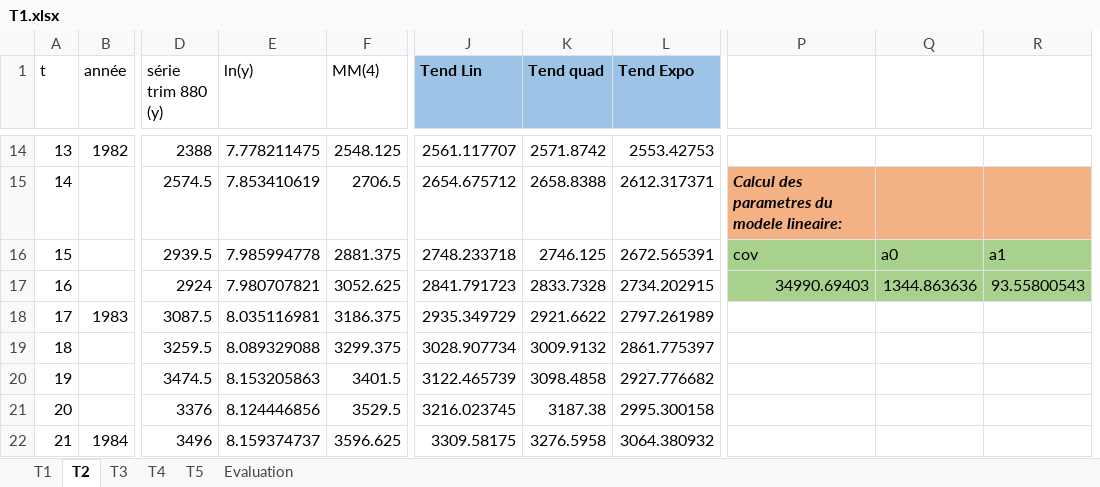
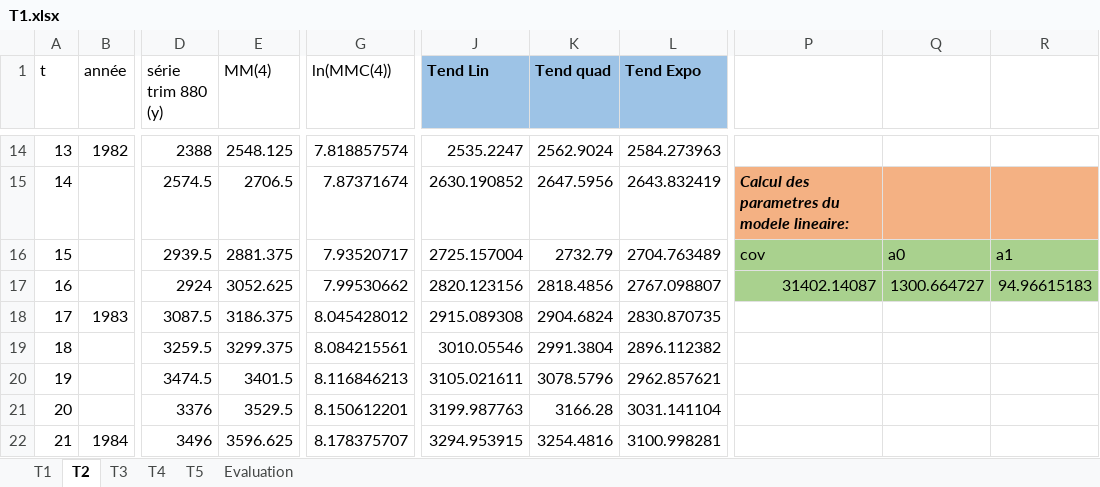
Before and after one commit to YoussefEssDS/Time-Series-Analysis, an Excel workbook: Projet/Partie2/T1.xlsx, sheet T2, drawn as a sheet; only a part is shown, gaps mark what is left out; values as stored, in another font and other column widths than the file's, no borders; charts and pictures and table styles not drawn; removed rows and columns are numbered as before the commit, all else as after; the diff covers the shown part only; the diff names each change by its address in the sheet, - before the commit and + after, or states it on an @@ line.

```diff
--- a/Projet/Partie2/T1.xlsx (sheet T2)
+++ b/Projet/Partie2/T1.xlsx (sheet T2)
-column E (ln(y)), rows 14-22: 7.778211475 | 7.853410619 | 7.985994778 | 7.980707821 | 8.035116981 | 8.089329088 | 8.153205863 | 8.124446856 | 8.159374737
+column G (ln(MMC(4))), rows 14-22: 7.818857574 | 7.87371674 | 7.93520717 | 7.99530662 | 8.045428012 | 8.084215561 | 8.116846213 | 8.150612201 | 8.178375707
-J14 (Tend Lin): 2561.117707
+J14 (Tend Lin): 2535.2247
-K14 (Tend quad): 2571.8742
+K14 (Tend quad): 2562.9024
-L14 (Tend Expo): 2553.42753
+L14 (Tend Expo): 2584.273963
-J15 (Tend Lin): 2654.675712
+J15 (Tend Lin): 2630.190852
-K15 (Tend quad): 2658.8388
+K15 (Tend quad): 2647.5956
-L15 (Tend Expo): 2612.317371
+L15 (Tend Expo): 2643.832419
-J16 (Tend Lin): 2748.233718
+J16 (Tend Lin): 2725.157004
-K16 (Tend quad): 2746.125
+K16 (Tend quad): 2732.79
-L16 (Tend Expo): 2672.565391
+L16 (Tend Expo): 2704.763489
-J17 (Tend Lin): 2841.791723
+J17 (Tend Lin): 2820.123156
-K17 (Tend quad): 2833.7328
+K17 (Tend quad): 2818.4856
-L17 (Tend Expo): 2734.202915
+L17 (Tend Expo): 2767.098807
-P17: 34990.69403
+P17: 31402.14087
-Q17: 1344.863636
+Q17: 1300.664727
-R17: 93.55800543
+R17: 94.96615183
-J18 (Tend Lin): 2935.349729
+J18 (Tend Lin): 2915.089308
-K18 (Tend quad): 2921.6622
+K18 (Tend quad): 2904.6824
-L18 (Tend Expo): 2797.261989
+L18 (Tend Expo): 2830.870735
-J19 (Tend Lin): 3028.907734
+J19 (Tend Lin): 3010.05546
-K19 (Tend quad): 3009.9132
+K19 (Tend quad): 2991.3804
-L19 (Tend Expo): 2861.775397
+L19 (Tend Expo): 2896.112382
-J20 (Tend Lin): 3122.465739
+J20 (Tend Lin): 3105.021611
-K20 (Tend quad): 3098.4858
+K20 (Tend quad): 3078.5796
-L20 (Tend Expo): 2927.776682
+L20 (Tend Expo): 2962.857621
-J21 (Tend Lin): 3216.023745
+J21 (Tend Lin): 3199.987763
-K21 (Tend quad): 3187.38
+K21 (Tend quad): 3166.28
-L21 (Tend Expo): 2995.300158
+L21 (Tend Expo): 3031.141104
-J22 (Tend Lin): 3309.58175
+J22 (Tend Lin): 3294.953915
-K22 (Tend quad): 3276.5958
+K22 (Tend quad): 3254.4816
-L22 (Tend Expo): 3064.380932
+L22 (Tend Expo): 3100.998281
```
Also changed, not shown: 172 edited cells and cell formats elsewhere in this sheet, sheet T3, sheet T5, sheet Evaluation, sheet T4, formulas that keep their value, charts or pictures, Décomposition saisonnière/Ventes Champagne Decomposition saisonniere.xlsx, 7 other files.
